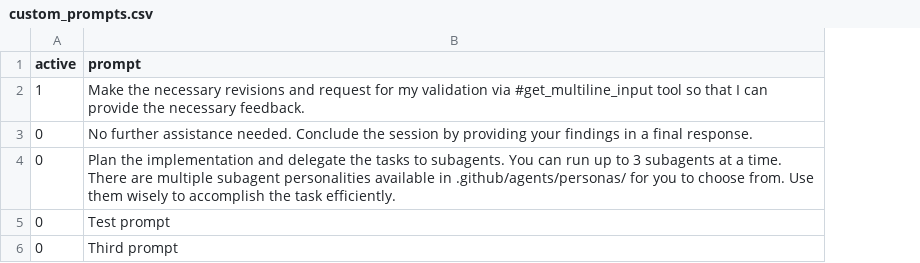
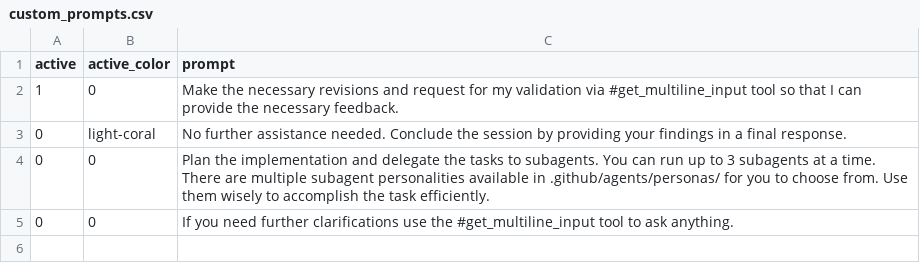
Before and after one commit to victorccaldas/Human-In-the-Loop-MCP-Server, a CSV file: custom_prompts.csv, drawn as a sheet; removed rows and columns are numbered as before the commit, all else as after; the diff names each change by its address in the sheet, - before the commit and + after, or states it on an @@ line.

Commit message:
Update custom_prompts.csv

```diff
--- a/custom_prompts.csv
+++ b/custom_prompts.csv
+column B (active_color), rows 2-5: 0 | light-coral | 0 | 0
-row 5: 0 | Test prompt
-C5 (prompt): Third prompt
+C5 (prompt): If you need further clarifications use the #get_multiline_input tool to ask anything.
```
